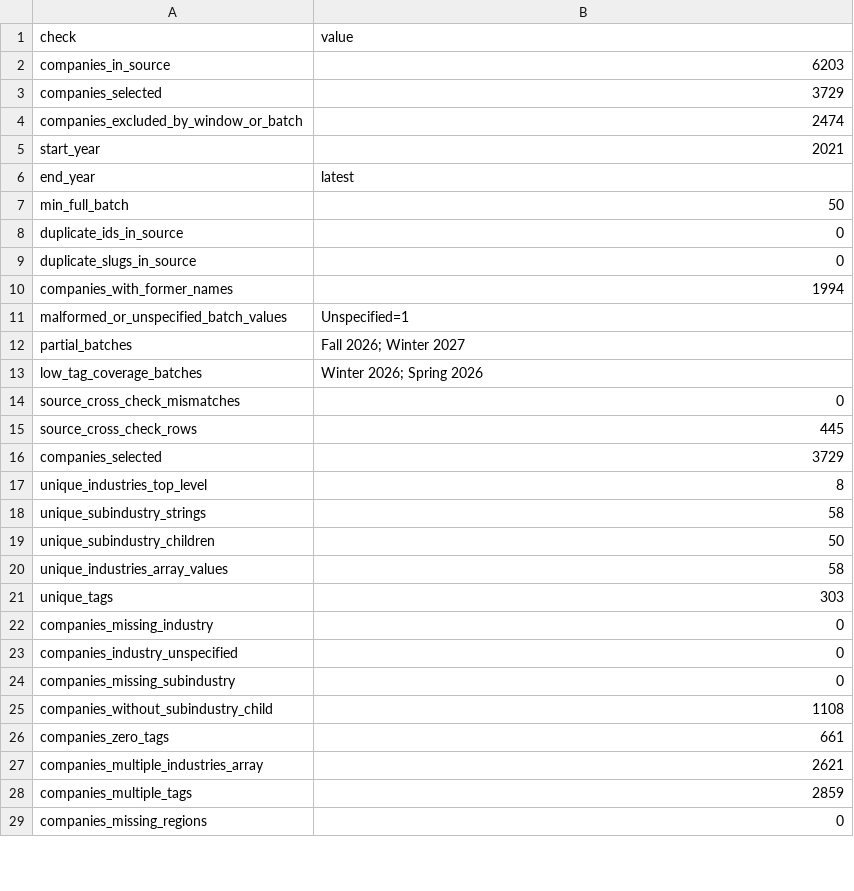
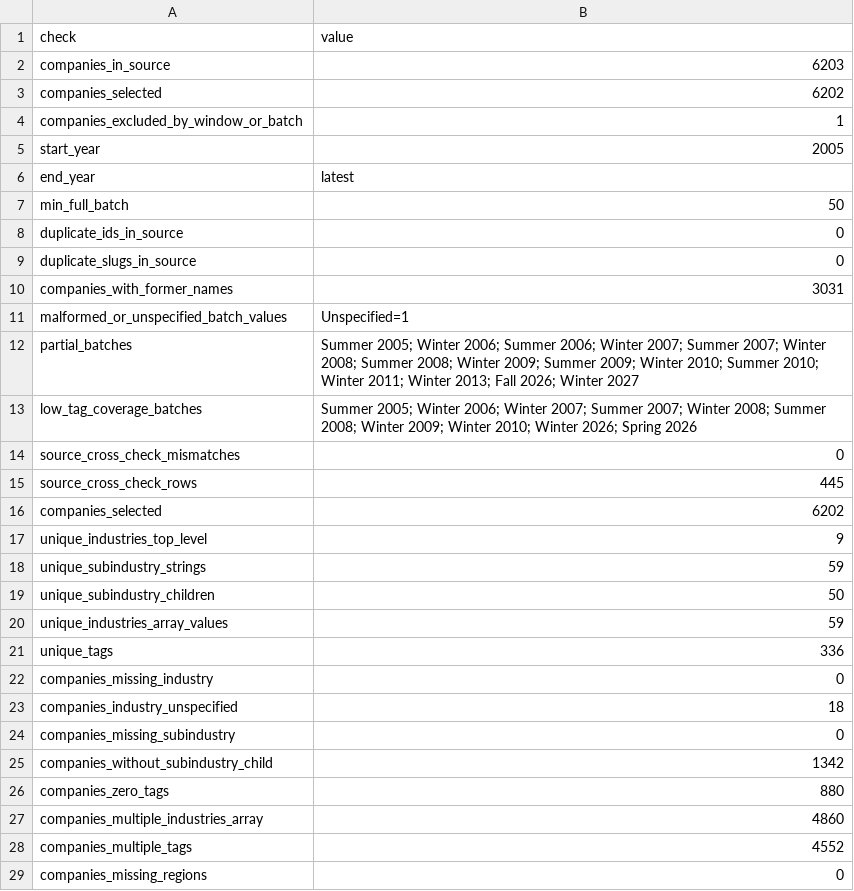
Before and after one commit to IslamTayeb/yc-trends-journalism, a CSV file: data/quality/data_quality_report.csv, drawn as a sheet; only a part is shown; the diff covers the shown part only.

```diff
--- a/data/quality/data_quality_report.csv
+++ b/data/quality/data_quality_report.csv
@@ -2,5 +2,5 @@ check,value
 companies_in_source,6203
-companies_selected,3729
-companies_excluded_by_window_or_batch,2474
-start_year,2021
+companies_selected,6202
+companies_excluded_by_window_or_batch,1
+start_year,2005
 end_year,latest
@@ -9,21 +9,21 @@ duplicate_ids_in_source,0
 duplicate_slugs_in_source,0
-companies_with_former_names,1994
+companies_with_former_names,3031
 malformed_or_unspecified_batch_values,Unspecified=1
-partial_batches,Fall 2026; Winter 2027
-low_tag_coverage_batches,Winter 2026; Spring 2026
+partial_batches,Summer 2005; Winter 2006; Summer 2006; Winter 2007; Summer 2007; Winter 2008; Summer 2008; Winter 2009; Summer 2009; Winter 2010; Summer 2010; Winter 2011; Winter 2013; Fall 2026; Winter 2027
+low_tag_coverage_batches,Summer 2005; Winter 2006; Winter 2007; Summer 2007; Winter 2008; Summer 2008; Winter 2009; Winter 2010; Winter 2026; Spring 2026
 source_cross_check_mismatches,0
 source_cross_check_rows,445
-companies_selected,3729
-unique_industries_top_level,8
-unique_subindustry_strings,58
+companies_selected,6202
+unique_industries_top_level,9
+unique_subindustry_strings,59
 unique_subindustry_children,50
-unique_industries_array_values,58
-unique_tags,303
+unique_industries_array_values,59
+unique_tags,336
 companies_missing_industry,0
-companies_industry_unspecified,0
+companies_industry_unspecified,18
 companies_missing_subindustry,0
-companies_without_subindustry_child,1108
-companies_zero_tags,661
-companies_multiple_industries_array,2621
-companies_multiple_tags,2859
+companies_without_subindustry_child,1342
+companies_zero_tags,880
+companies_multiple_industries_array,4860
+companies_multiple_tags,4552
 companies_missing_regions,0
```
Also changed, not shown: 5 edited cells elsewhere in this file, data/quality/secondary_source_coverage.csv, data/quality/spot_check_50.csv, 57 other files.
